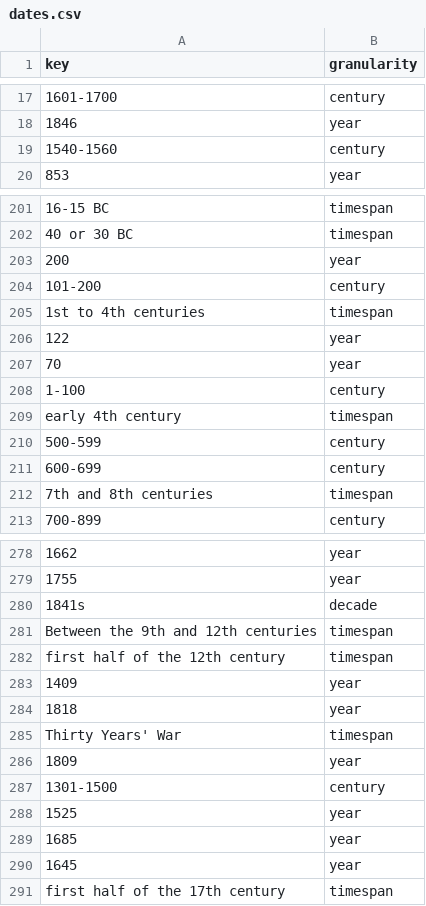
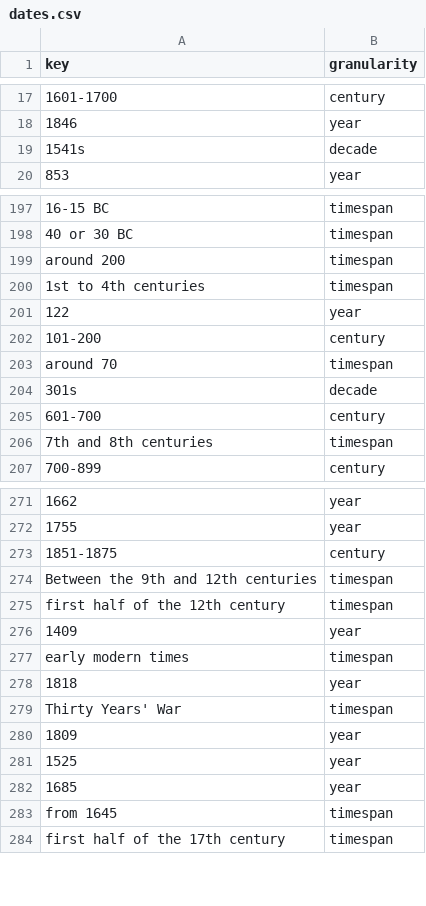
Before and after one commit to Ganle3/neo4j-import-data, a CSV file: dates.csv, drawn as a sheet; only a part is shown, gaps mark what is left out; removed rows and columns are numbered as before the commit, all else as after; the diff covers the shown part only; the diff names each change by its address in the sheet, - before the commit and + after, or states it on an @@ line.

```diff
--- a/dates.csv
+++ b/dates.csv
-row 19: 1540-1560 | century
+row 19: 1541s | decade
-row 203: 200 | year
-row 204: 101-200 | century
+row 199: around 200 | timespan
-row 207: 70 | year
-A202 (key): 1-100
+A202 (key): 101-200
-A203 (key): early 4th century
+A203 (key): around 70
-row 210: 500-599 | century
+row 204: 301s | decade
-A205 (key): 600-699
+A205 (key): 601-700
-row 280: 1841s | decade
+row 273: 1851-1875 | century
+row 277: early modern times | timespan
@@ row 287 moved to row 257: 1301-1500 @@
-row 290: 1645 | year
+row 283: from 1645 | timespan
```
Also changed, not shown: 21 added rows, 26 removed rows, 10 moved rows and 10 edited cells elsewhere in this file, event_date.csv, event_page.csv, 12 other files.
